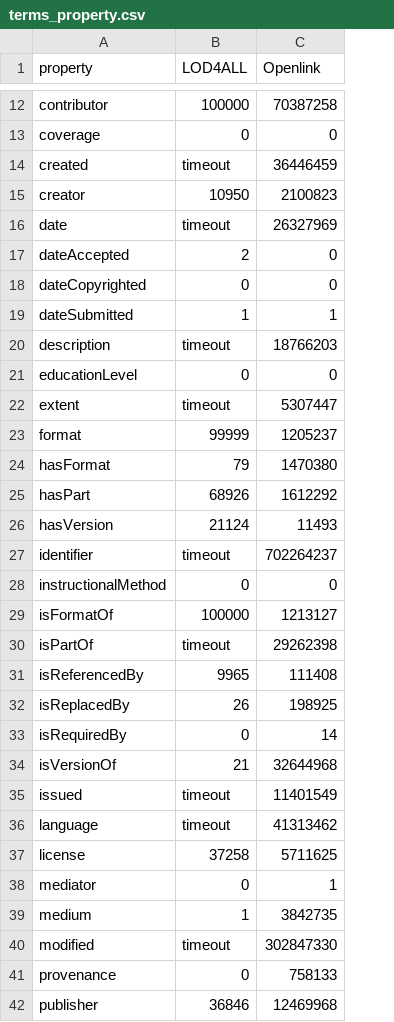
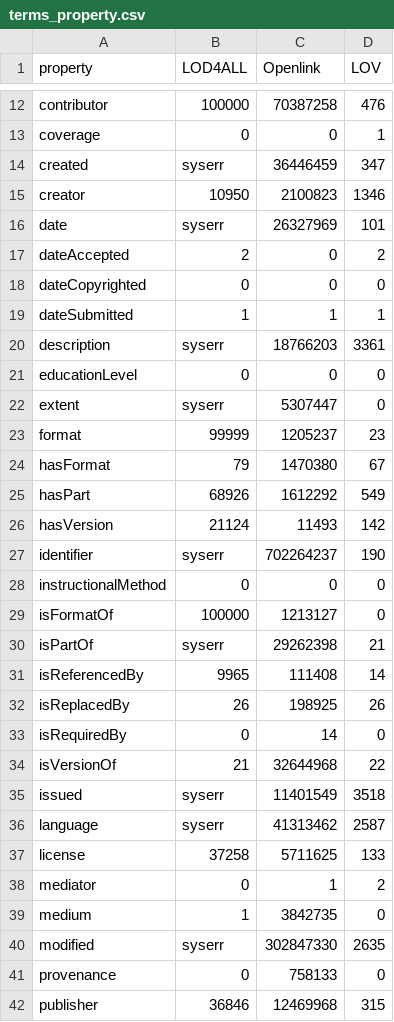
Before and after one commit to dcmi/usage, a CSV file: statistics/terms_property.csv, drawn as a sheet; only a part is shown, gaps mark what is left out; the diff covers the shown part only; the diff names each change by its address in the sheet, - before the commit and + after, or states it on an @@ line.

```diff
--- a/statistics/terms_property.csv
+++ b/statistics/terms_property.csv
+column D (LOV), rows 12-42: 476 | 1 | 347 | 1346 | 101 | 2 | 0 | 1 | 3361 | 0 | 0 | 23 | 67 | 549 | 142 | 190 | 0 | 0 | 21 | 14 | 26 | 0 | 22 | 3518 | 2587 | 133 | 2 | 0 | 2635 | 0 | 315
-B14 (LOD4ALL): timeout
+B14 (LOD4ALL): syserr
-B16 (LOD4ALL): timeout
+B16 (LOD4ALL): syserr
-B20 (LOD4ALL): timeout
+B20 (LOD4ALL): syserr
-B22 (LOD4ALL): timeout
+B22 (LOD4ALL): syserr
-B27 (LOD4ALL): timeout
+B27 (LOD4ALL): syserr
-B30 (LOD4ALL): timeout
+B30 (LOD4ALL): syserr
-B35:B36 (LOD4ALL): timeout
+B35:B36 (LOD4ALL): syserr
-B40 (LOD4ALL): timeout
+B40 (LOD4ALL): syserr
```
Also changed, not shown: 4 edited cells elsewhere in this file, statistics/terms_class.csv, 2 other files.
